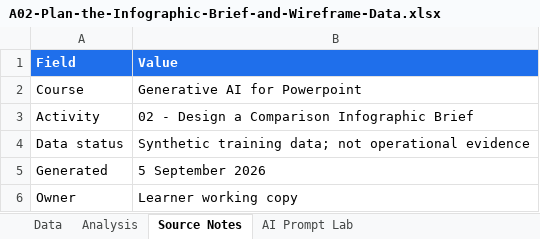
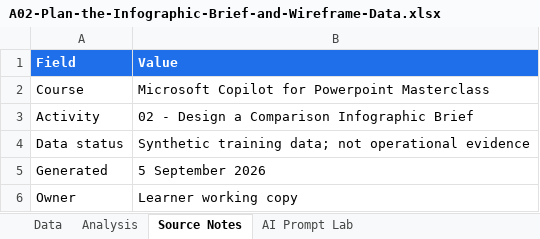
Before and after one commit to tertiarycourses/C012-Generative-AI-for-Powerpoint, an Excel workbook: activities/Activity-02-Plan-the-Infographic-Brief-and-Wireframe/A02-Plan-the-Infographic-Brief-and-Wireframe-Data.xlsx, sheet Source Notes, drawn as a sheet; values as stored, in another font and other column widths than the file's, no borders; the diff names each change by its address in the sheet, - before the commit and + after, or states it on an @@ line.

```diff
--- a/activities/Activity-02-Plan-the-Infographic-Brief-and-Wireframe/A02-Plan-the-Infographic-Brief-and-Wireframe-Data.xlsx (sheet Source Notes)
+++ b/activities/Activity-02-Plan-the-Infographic-Brief-and-Wireframe/A02-Plan-the-Infographic-Brief-and-Wireframe-Data.xlsx (sheet Source Notes)
-B2 (Value): Generative AI for Powerpoint
+B2 (Value): Microsoft Copilot for Powerpoint Masterclass
```
Also changed, not shown: activities/Activity-01-Decode-a-Customer-Survey-Infographic/A01-Decode-a-Customer-Survey-Infographic-Data.xlsx, activities/Activity-03-Build-from-Microsoft-Infographic-Maker/A03-Build-from-Microsoft-Infographic-Maker-Data.xlsx, 37 other files.
